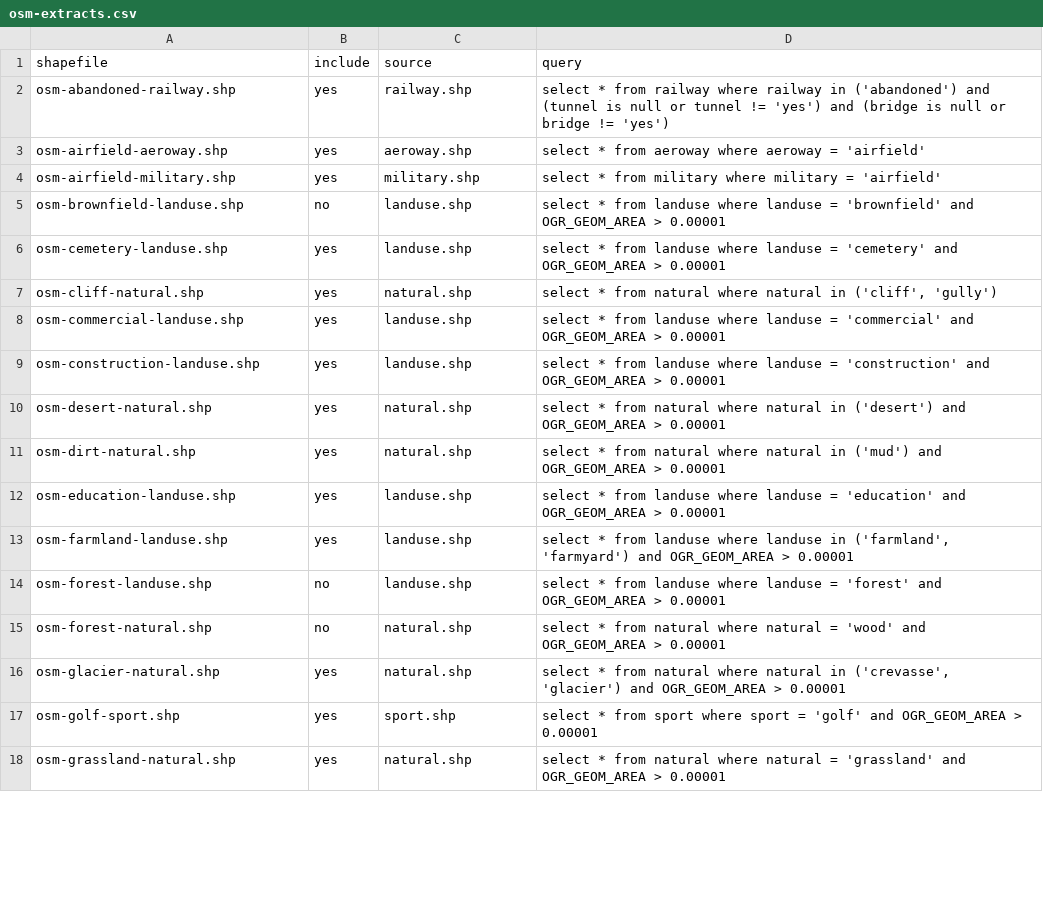
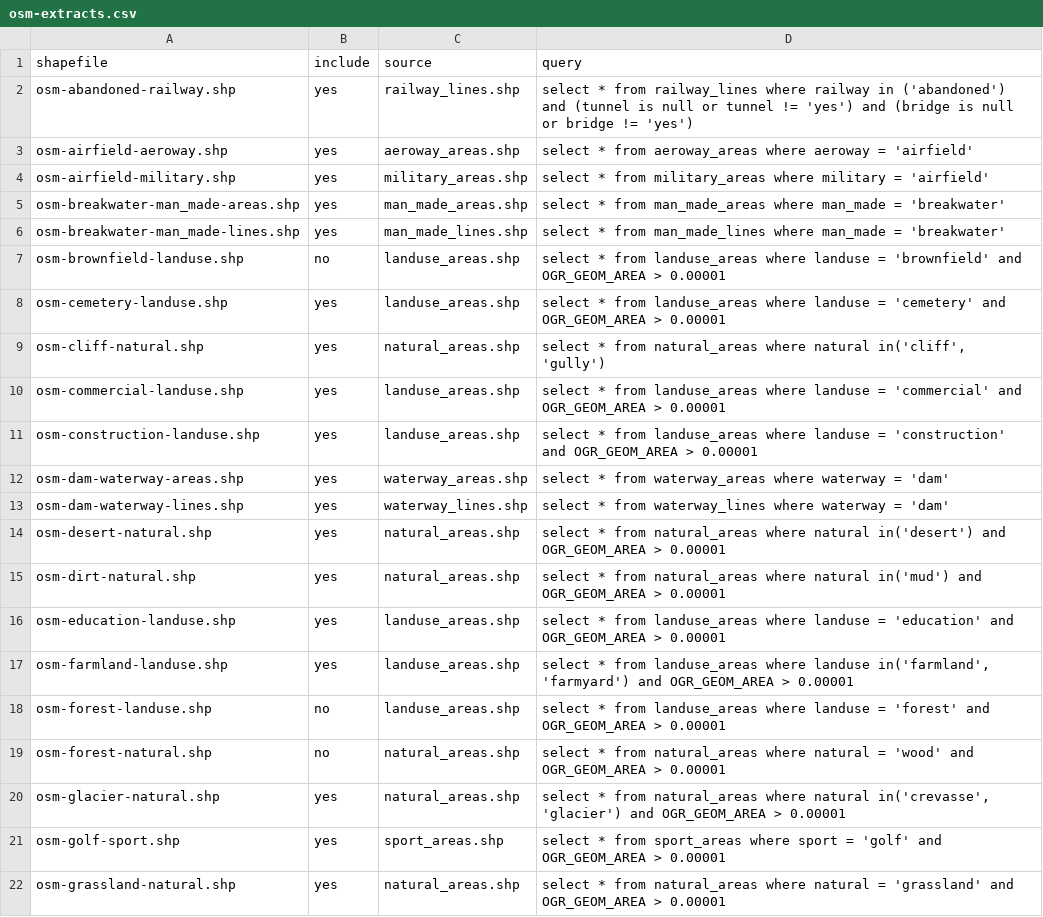
Before and after one commit to davidmegginson/fgfs-scenery-build, a CSV file: config/osm-extracts.csv, drawn as a sheet; only a part is shown; the diff covers the shown part only.

Commit message:
Added OSM piers, breakwaters, dams, and lock gates.

```diff
--- a/config/osm-extracts.csv
+++ b/config/osm-extracts.csv
@@ -1,18 +1,22 @@
 shapefile,include,source,query
-osm-abandoned-railway.shp,yes,railway.shp,"select * from railway where railway in ('abandoned') and (tunnel is null or tunnel != 'yes') and (bridge is null or bridge != 'yes')"
-osm-airfield-aeroway.shp,yes,aeroway.shp,"select * from aeroway where aeroway = 'airfield'"
-osm-airfield-military.shp,yes,military.shp,"select * from military where military = 'airfield'"
-osm-brownfield-landuse.shp,no,landuse.shp,"select * from landuse where landuse = 'brownfield' and OGR_GEOM_AREA > 0.00001"
-osm-cemetery-landuse.shp,yes,landuse.shp,"select * from landuse where landuse = 'cemetery' and OGR_GEOM_AREA > 0.00001"
-osm-cliff-natural.shp,yes,natural.shp,"select * from natural where natural in ('cliff', 'gully')"
-osm-commercial-landuse.shp,yes,landuse.shp,"select * from landuse where landuse = 'commercial' and OGR_GEOM_AREA > 0.00001"
-osm-construction-landuse.shp,yes,landuse.shp,"select * from landuse where landuse = 'construction' and OGR_GEOM_AREA > 0.00001"
-osm-desert-natural.shp,yes,natural.shp,"select * from natural where natural in ('desert') and OGR_GEOM_AREA > 0.00001"
-osm-dirt-natural.shp,yes,natural.shp,"select * from natural where natural in ('mud') and OGR_GEOM_AREA > 0.00001"
-osm-education-landuse.shp,yes,landuse.shp,"select * from landuse where landuse = 'education' and OGR_GEOM_AREA > 0.00001"
-osm-farmland-landuse.shp,yes,landuse.shp,"select * from landuse where landuse in ('farmland', 'farmyard') and OGR_GEOM_AREA > 0.00001"
-osm-forest-landuse.shp,no,landuse.shp,"select * from landuse where landuse = 'forest' and OGR_GEOM_AREA > 0.00001"
-osm-forest-natural.shp,no,natural.shp,"select * from natural where natural = 'wood' and OGR_GEOM_AREA > 0.00001"
-osm-glacier-natural.shp,yes,natural.shp,"select * from natural where natural in ('crevasse', 'glacier') and OGR_GEOM_AREA > 0.00001"
-osm-golf-sport.shp,yes,sport.shp,"select * from sport where sport = 'golf' and OGR_GEOM_AREA > 0.00001"
-osm-grassland-natural.shp,yes,natural.shp,"select * from natural where natural = 'grassland' and OGR_GEOM_AREA > 0.00001"
+osm-abandoned-railway.shp,yes,railway_lines.shp,"select * from railway_lines where railway in ('abandoned') and (tunnel is null or tunnel != 'yes') and (bridge is null or bridge != 'yes')"
+osm-airfield-aeroway.shp,yes,aeroway_areas.shp,"select * from aeroway_areas where aeroway = 'airfield'"
+osm-airfield-military.shp,yes,military_areas.shp,"select * from military_areas where military = 'airfield'"
+osm-breakwater-man_made-areas.shp,yes,man_made_areas.shp,"select * from man_made_areas where man_made = 'breakwater'"
+osm-breakwater-man_made-lines.shp,yes,man_made_lines.shp,"select * from man_made_lines where man_made = 'breakwater'"
+osm-brownfield-landuse.shp,no,landuse_areas.shp,"select * from landuse_areas where landuse = 'brownfield' and OGR_GEOM_AREA > 0.00001"
+osm-cemetery-landuse.shp,yes,landuse_areas.shp,"select * from landuse_areas where landuse = 'cemetery' and OGR_GEOM_AREA > 0.00001"
+osm-cliff-natural.shp,yes,natural_areas.shp,"select * from natural_areas where natural in('cliff', 'gully')"
+osm-commercial-landuse.shp,yes,landuse_areas.shp,"select * from landuse_areas where landuse = 'commercial' and OGR_GEOM_AREA > 0.00001"
+osm-construction-landuse.shp,yes,landuse_areas.shp,"select * from landuse_areas where landuse = 'construction' and OGR_GEOM_AREA > 0.00001"
+osm-dam-waterway-areas.shp,yes,waterway_areas.shp,"select * from waterway_areas where waterway = 'dam'"
+osm-dam-waterway-lines.shp,yes,waterway_lines.shp,"select * from waterway_lines where waterway = 'dam'"
+osm-desert-natural.shp,yes,natural_areas.shp,"select * from natural_areas where natural in('desert') and OGR_GEOM_AREA > 0.00001"
+osm-dirt-natural.shp,yes,natural_areas.shp,"select * from natural_areas where natural in('mud') and OGR_GEOM_AREA > 0.00001"
+osm-education-landuse.shp,yes,landuse_areas.shp,"select * from landuse_areas where landuse = 'education' and OGR_GEOM_AREA > 0.00001"
+osm-farmland-landuse.shp,yes,landuse_areas.shp,"select * from landuse_areas where landuse in('farmland', 'farmyard') and OGR_GEOM_AREA > 0.00001"
+osm-forest-landuse.shp,no,landuse_areas.shp,"select * from landuse_areas where landuse = 'forest' and OGR_GEOM_AREA > 0.00001"
+osm-forest-natural.shp,no,natural_areas.shp,"select * from natural_areas where natural = 'wood' and OGR_GEOM_AREA > 0.00001"
+osm-glacier-natural.shp,yes,natural_areas.shp,"select * from natural_areas where natural in('crevasse', 'glacier') and OGR_GEOM_AREA > 0.00001"
+osm-golf-sport.shp,yes,sport_areas.shp,"select * from sport_areas where sport = 'golf' and OGR_GEOM_AREA > 0.00001"
+osm-grassland-natural.shp,yes,natural_areas.shp,"select * from natural_areas where natural = 'grassland' and OGR_GEOM_AREA > 0.00001"
```
Also changed, not shown: 4 added rows and 56 edited cells elsewhere in this file, config/layers.csv, 3 other files.
